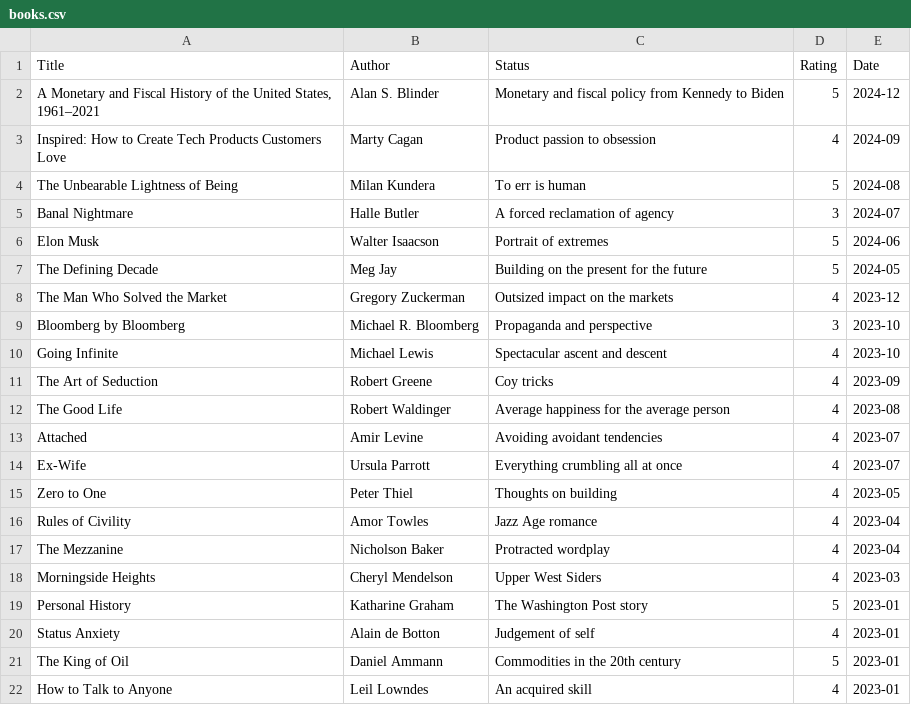
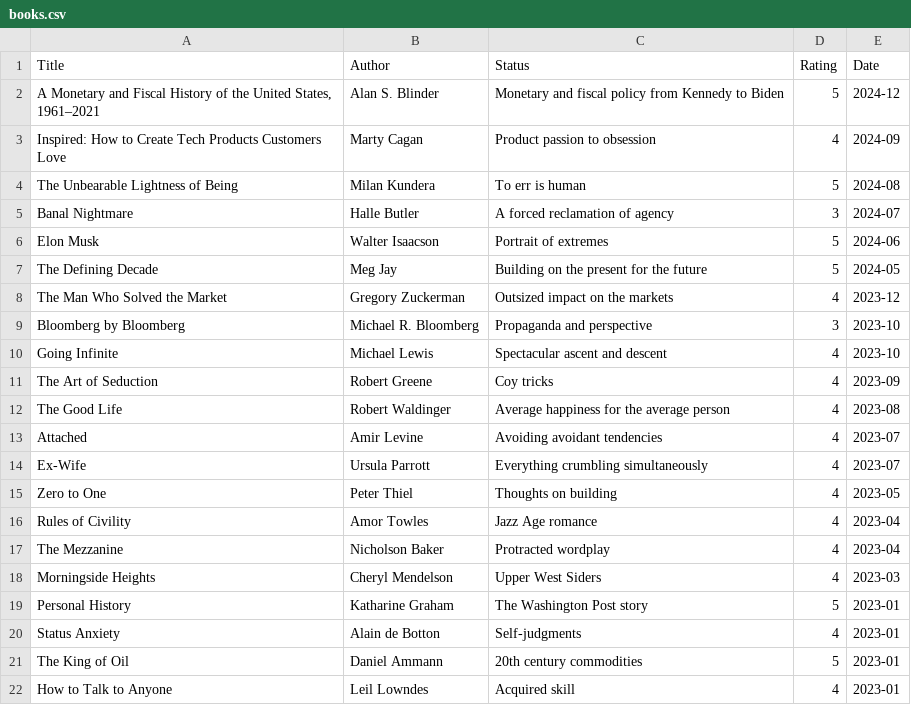
Before and after one commit to ktjkim/ktjkim.github.io, a CSV file: books.csv, drawn as a sheet.

```diff
--- a/books.csv
+++ b/books.csv
@@ -13,3 +13,3 @@ Title,Author,Status,Rating,Date
 "Attached", Amir Levine, Avoiding avoidant tendencies, 4, 2023-07
-"Ex-Wife", Ursula Parrott, Everything crumbling all at once, 4, 2023-07
+"Ex-Wife", Ursula Parrott, Everything crumbling simultaneously, 4, 2023-07
 "Zero to One", Peter Thiel, Thoughts on building, 4, 2023-05
@@ -19,4 +19,4 @@ Title,Author,Status,Rating,Date
 "Personal History", Katharine Graham, The Washington Post story, 5, 2023-01
-"Status Anxiety", Alain de Botton, Judgement of self, 4, 2023-01
-"The King of Oil", Daniel Ammann, Commodities in the 20th century, 5, 2023-01
-"How to Talk to Anyone", Leil Lowndes, An acquired skill, 4, 2023-01
+"Status Anxiety", Alain de Botton, Self-judgments, 4, 2023-01
+"The King of Oil", Daniel Ammann, 20th century commodities, 5, 2023-01
+"How to Talk to Anyone", Leil Lowndes, Acquired skill, 4, 2023-01
```
Also changed, not shown: 1 other file.
